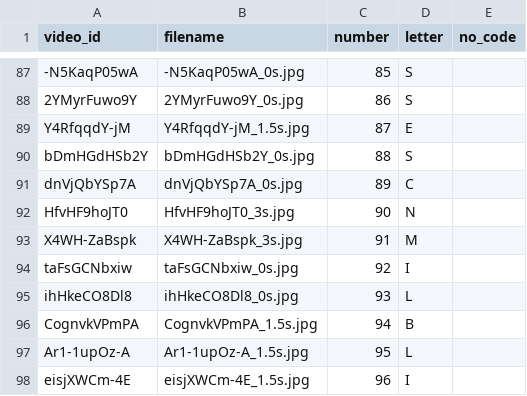
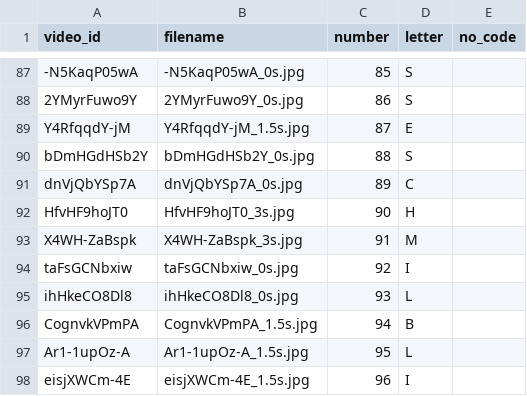
Before and after one commit to ArmandDelessert/exclarrogatif-morpion, a CSV file: indices.csv, drawn as a sheet; only a part is shown, gaps mark what is left out.

```diff
--- a/indices.csv
+++ b/indices.csv
@@ -91,3 +91,3 @@ bDmHGdHSb2Y,bDmHGdHSb2Y_0s.jpg,88,S,
 dnVjQbYSp7A,dnVjQbYSp7A_0s.jpg,89,C,
-HfvHF9hoJT0,HfvHF9hoJT0_3s.jpg,90,N,
+HfvHF9hoJT0,HfvHF9hoJT0_3s.jpg,90,H,
 X4WH-ZaBspk,X4WH-ZaBspk_3s.jpg,91,M,
```
Also changed, not shown: 2 other files.
